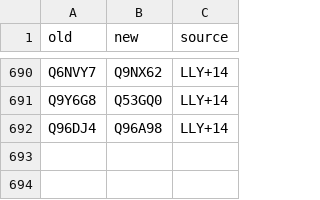
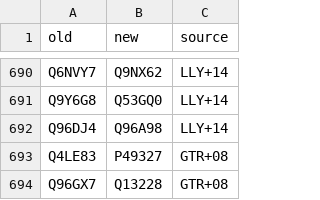
Before and after one commit to jedick/canprot, a CSV file: inst/extdata/protein/uniprot_updates.csv, drawn as a sheet; only a part is shown, gaps mark what is left out; the diff names each change by its address in the sheet, - before the commit and + after, or states it on an @@ line.

```diff
--- a/inst/extdata/protein/uniprot_updates.csv
+++ b/inst/extdata/protein/uniprot_updates.csv
+row 693: Q4LE83 | P49327 | GTR+08
+row 694: Q96GX7 | Q13228 | GTR+08
```
Also changed, not shown: inst/extdata/protein/human_extra.csv, 19 other files.
